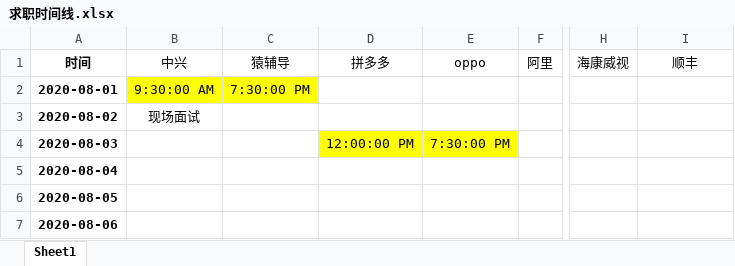
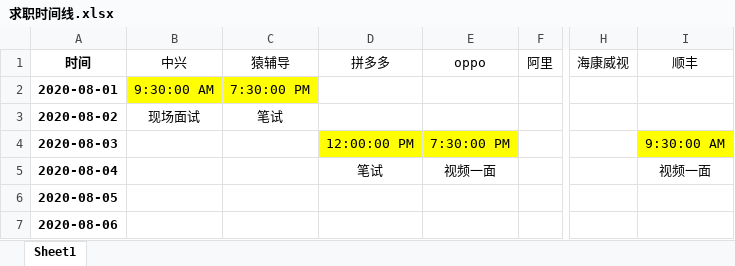
Before and after one commit to xujingle1995/offer, an Excel workbook: 求职时间线.xlsx, sheet Sheet1, drawn as a sheet; only a part is shown, gaps mark what is left out; values as stored, in another font and other column widths than the file's, no borders; table styles not drawn; the diff names each change by its address in the sheet, - before the commit and + after, or states it on an @@ line.

```diff
--- a/求职时间线.xlsx (sheet Sheet1)
+++ b/求职时间线.xlsx (sheet Sheet1)
-C3: (empty)
+C3: 笔试
-I4: (empty)
+I4: 9:30:00 AM
-I4 fill: none
+I4 fill: #FFFF00
-D5: (empty)
+D5: 笔试
-E5: (empty)
+E5: 视频一面
-I5: (empty)
+I5: 视频一面
```
Also changed, not shown: 1 other file.
